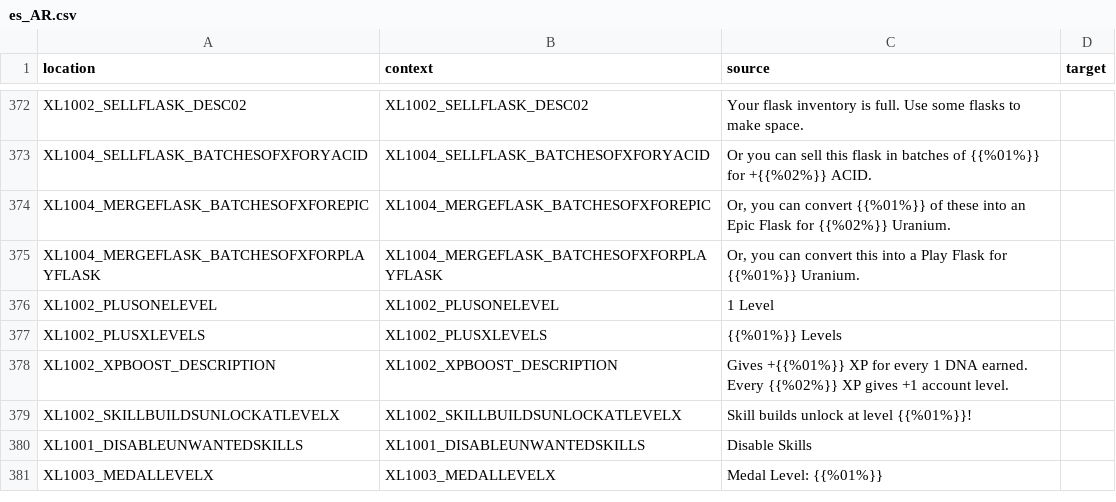
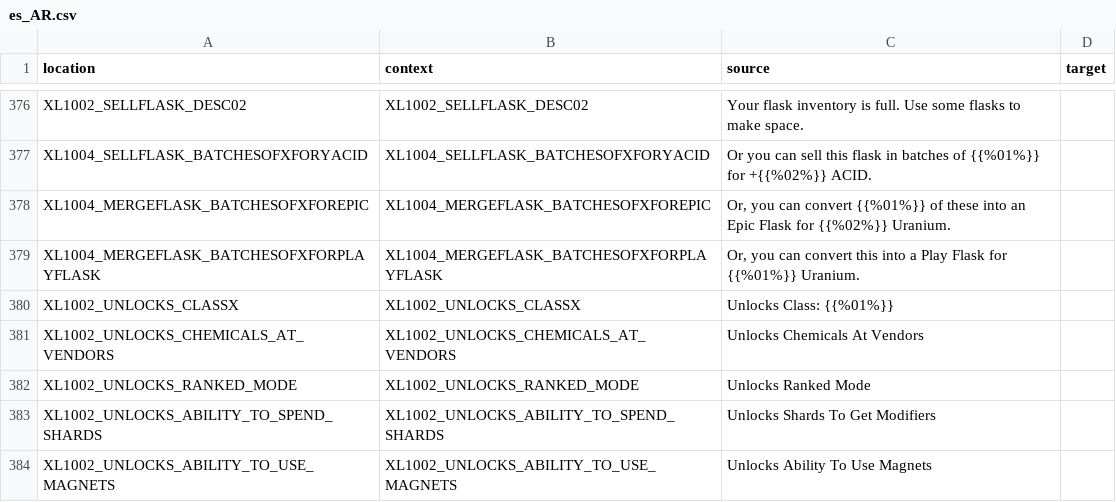
Before and after one commit to bencelot/GeneshiftTranslations, a CSV file: es_AR.csv, drawn as a sheet; only a part is shown, gaps mark what is left out; the shorter side is filled out with more unchanged rows; the diff covers the shown part only.

```diff
--- a/es_AR.csv
+++ b/es_AR.csv
@@ -375 +379,6 @@
 "XL1004_MERGEFLASK_BATCHESOFXFORPLAYFLASK","XL1004_MERGEFLASK_BATCHESOFXFORPLAYFLASK","Or, you can convert this into a Play Flask for {{%01%}} Uranium.",""
+"XL1002_UNLOCKS_CLASSX","XL1002_UNLOCKS_CLASSX","Unlocks Class: {{%01%}}",""
+"XL1002_UNLOCKS_CHEMICALS_AT_VENDORS","XL1002_UNLOCKS_CHEMICALS_AT_VENDORS","Unlocks Chemicals At Vendors",""
+"XL1002_UNLOCKS_RANKED_MODE","XL1002_UNLOCKS_RANKED_MODE","Unlocks Ranked Mode",""
+"XL1002_UNLOCKS_ABILITY_TO_SPEND_SHARDS","XL1002_UNLOCKS_ABILITY_TO_SPEND_SHARDS","Unlocks Shards To Get Modifiers",""
+"XL1002_UNLOCKS_ABILITY_TO_USE_MAGNETS","XL1002_UNLOCKS_ABILITY_TO_USE_MAGNETS","Unlocks Ability To Use Magnets",""
```
Also changed, not shown: 9 added rows and 6 edited cells elsewhere in this file, en.csv, fr.csv, 4 other files.
